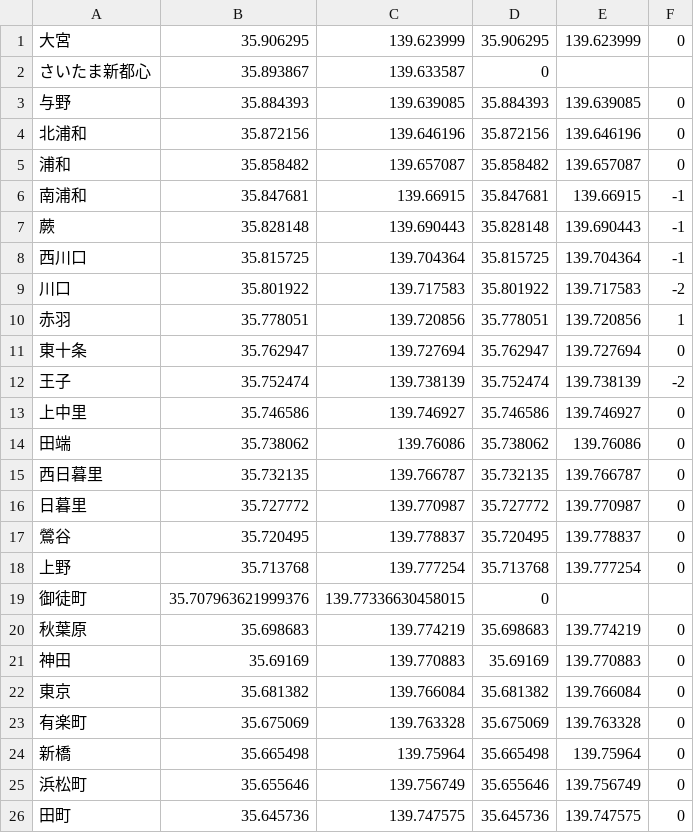
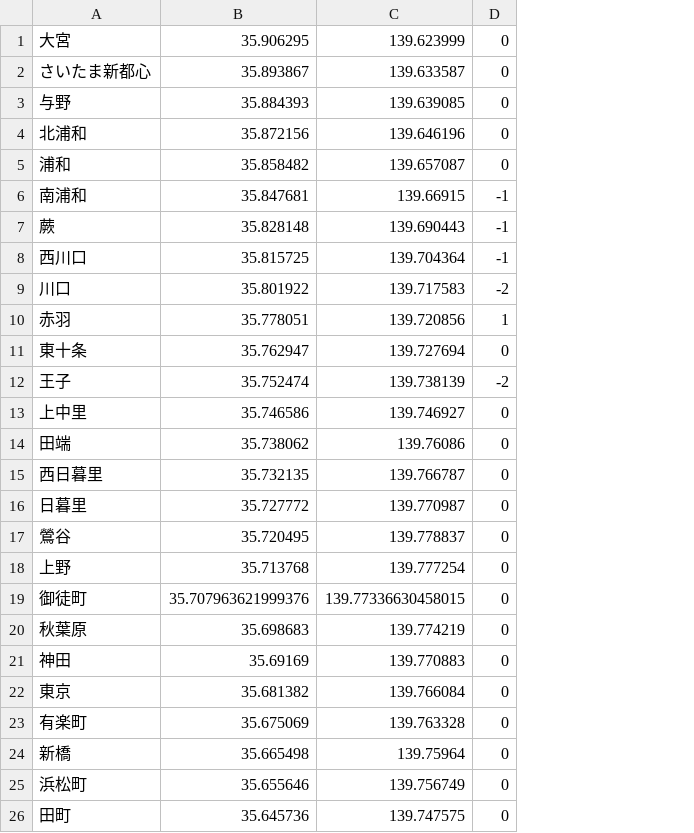
Before and after one commit to tomizu01/yama, a CSV file: lines/keihin_tohoku.csv, drawn as a sheet; only a part is shown; removed rows and columns are numbered as before the commit, all else as after; the diff names each change by its address in the sheet, - before the commit and + after, or states it on an @@ line.

Commit message:
lines

```diff
--- a/lines/keihin_tohoku.csv
+++ b/lines/keihin_tohoku.csv
-column D, rows 1-26: 35.906295 | 0 | 35.884393 | 35.872156 | 35.858482 | 35.847681 | 35.828148 | 35.815725 | 35.801922 | 35.778051 | 35.762947 | 35.752474 | 35.746586 | 35.738062 | 35.732135 | 35.727772 | 35.720495 | 35.713768 | 0 | 35.698683 | 35.69169 | 35.681382 | 35.675069 | 35.665498 | 35.655646 | 35.645736
-column E, rows 1-26: 139.623999 |  | 139.639085 | 139.646196 | 139.657087 | 139.66915 | 139.690443 | 139.704364 | 139.717583 | 139.720856 | 139.727694 | 139.738139 | 139.746927 | 139.76086 | 139.766787 | 139.770987 | 139.778837 | 139.777254 |  | 139.774219 | 139.770883 | 139.766084 | 139.763328 | 139.75964 | 139.756749 | 139.747575
-D2: (empty)
+D2: 0
-D19: (empty)
+D19: 0
```
Also changed, not shown: 4 other files.
